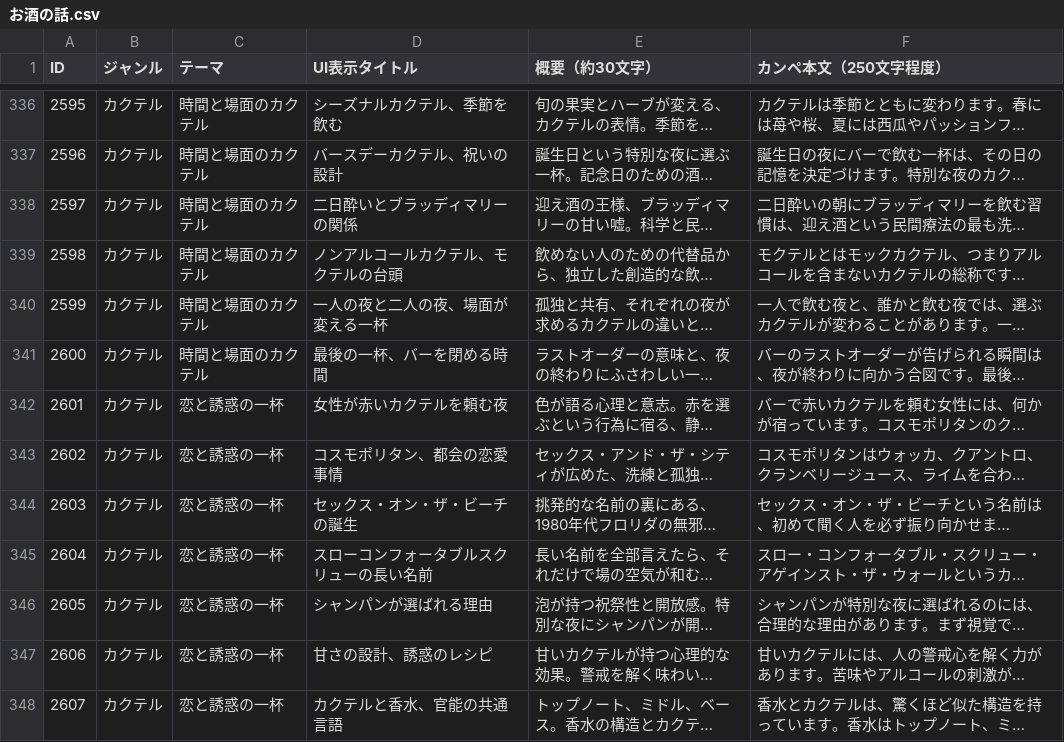
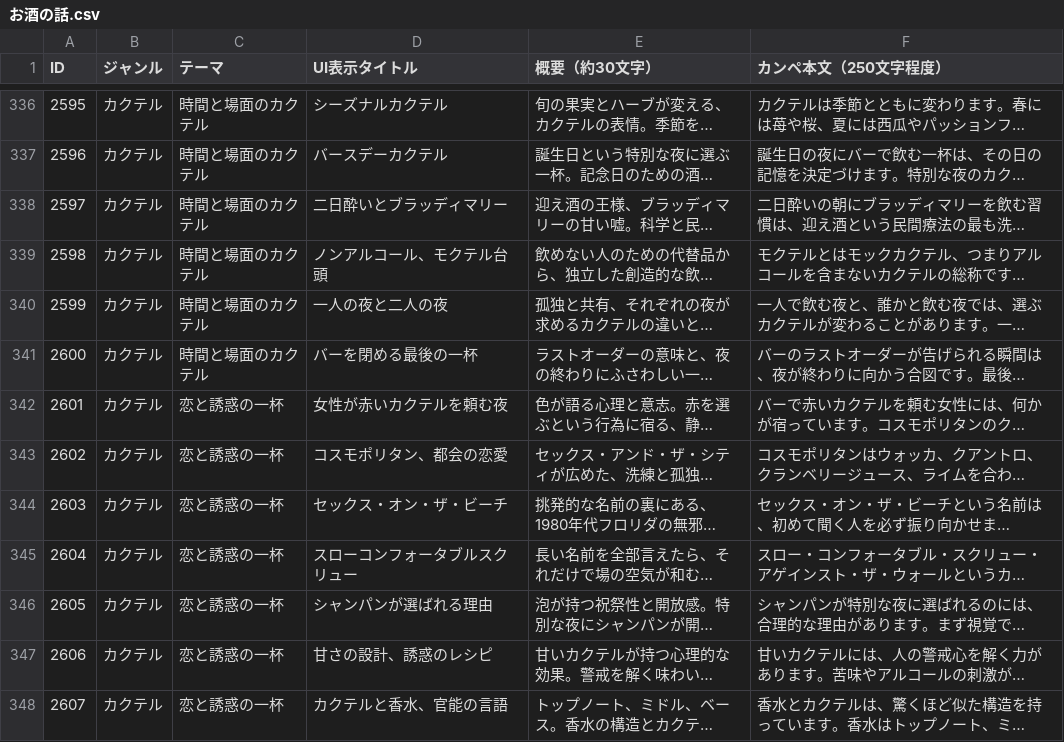
Before and after one commit to SophieITSecret/SophieITSecret.github.io, a CSV file: staging/BarSophie/お酒の話.csv, drawn as a sheet; only a part is shown, gaps mark what is left out; long unchanged cells end in …; the diff covers the shown part only; the diff names each change by its address in the sheet, - before the commit and + after, or states it on an @@ line.

```diff
--- a/staging/BarSophie/お酒の話.csv
+++ b/staging/BarSophie/お酒の話.csv
-D336 (UI表示タイトル): シーズナルカクテル、季節を飲む
+D336 (UI表示タイトル): シーズナルカクテル
-D337 (UI表示タイトル): バースデーカクテル、祝いの設計
+D337 (UI表示タイトル): バースデーカクテル
-D338 (UI表示タイトル): 二日酔いとブラッディマリーの関係
+D338 (UI表示タイトル): 二日酔いとブラッディマリー
-D339 (UI表示タイトル): ノンアルコールカクテル、モクテルの台頭
+D339 (UI表示タイトル): ノンアルコール、モクテル台頭
-D340 (UI表示タイトル): 一人の夜と二人の夜、場面が変える一杯
+D340 (UI表示タイトル): 一人の夜と二人の夜
-D341 (UI表示タイトル): 最後の一杯、バーを閉める時間
+D341 (UI表示タイトル): バーを閉める最後の一杯
-D343 (UI表示タイトル): コスモポリタン、都会の恋愛事情
+D343 (UI表示タイトル): コスモポリタン、都会の恋愛
-D344 (UI表示タイトル): セックス・オン・ザ・ビーチの誕生
+D344 (UI表示タイトル): セックス・オン・ザ・ビーチ
-D345 (UI表示タイトル): スローコンフォータブルスクリューの長い名前
+D345 (UI表示タイトル): スローコンフォータブルスクリュー
-D348 (UI表示タイトル): カクテルと香水、官能の共通言語
+D348 (UI表示タイトル): カクテルと香水、官能の言語
```
Also changed, not shown: 51 edited cells elsewhere in this file.
